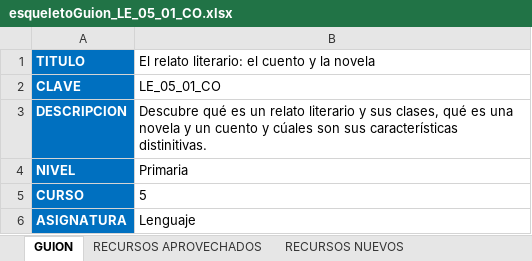
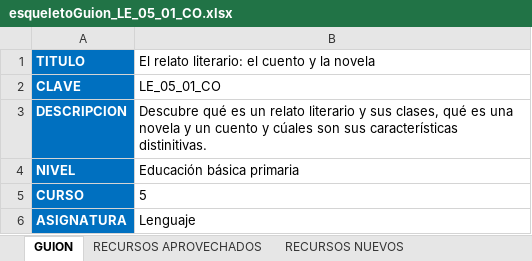
Before and after one commit to AulaPlanetaColombia/Lenguaje, an Excel workbook: fuentes/contenidos/grado05/guion01/esqueletoGuion_LE_05_01_CO.xlsx, sheet GUION, drawn as a sheet; values as stored, in another font and other column widths than the file's, no borders; the diff names each change by its address in the sheet, - before the commit and + after, or states it on an @@ line.

```diff
--- a/fuentes/contenidos/grado05/guion01/esqueletoGuion_LE_05_01_CO.xlsx (sheet GUION)
+++ b/fuentes/contenidos/grado05/guion01/esqueletoGuion_LE_05_01_CO.xlsx (sheet GUION)
-B4: Primaria
+B4: Educación básica primaria
```
Also changed, not shown: sheet RECURSOS APROVECHADOS, fuentes/contenidos/grado05/guion01/SolicitudGrafica_LE_05_01_CO.xlsx, fuentes/contenidos/grado05/guion01/SolicitudGrafica_LE_05_01_REC180.xlsx, 30 other files.
